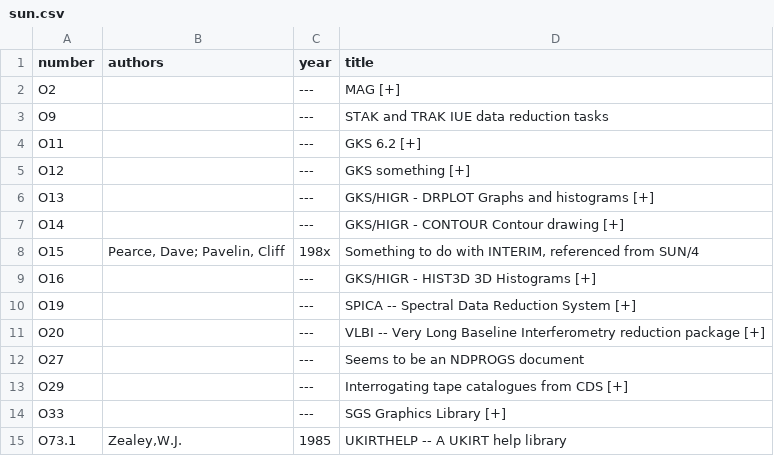
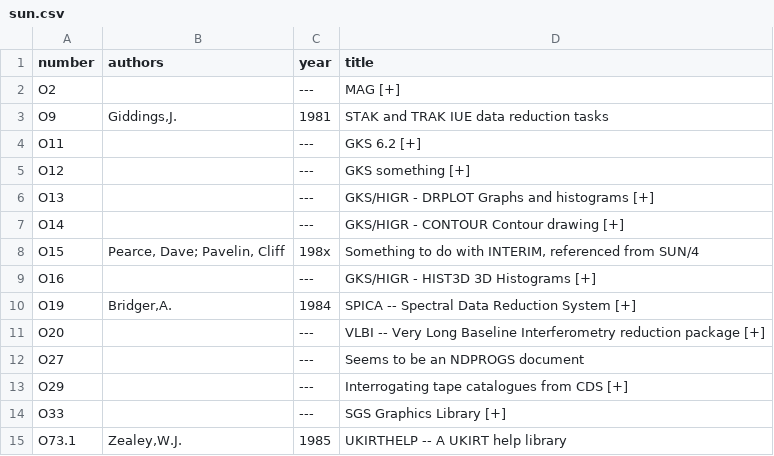
Before and after one commit to Starlink/adspubs, a CSV file: stardocs/sun.csv, drawn as a sheet; only a part is shown.

Commit message:
Found a couple of old SUN details
by using ADS full text search

```diff
--- a/stardocs/sun.csv
+++ b/stardocs/sun.csv
@@ -2,3 +2,3 @@ number|authors|year|title
 O2||---|MAG [+]
-O9||---|STAK and TRAK IUE data reduction tasks
+O9|Giddings,J.|1981|STAK and TRAK IUE data reduction tasks
 O11||---|GKS 6.2 [+]
@@ -9,3 +9,3 @@ O15|Pearce, Dave; Pavelin, Cliff|198x|Something to do with INTERIM, referenced f
 O16||---|GKS/HIGR - HIST3D 3D Histograms [+]
-O19||---|SPICA -- Spectral Data Reduction System [+]
+O19|Bridger,A.|1984|SPICA -- Spectral Data Reduction System [+]
 O20||---|VLBI -- Very Long Baseline Interferometry reduction package [+]
```
